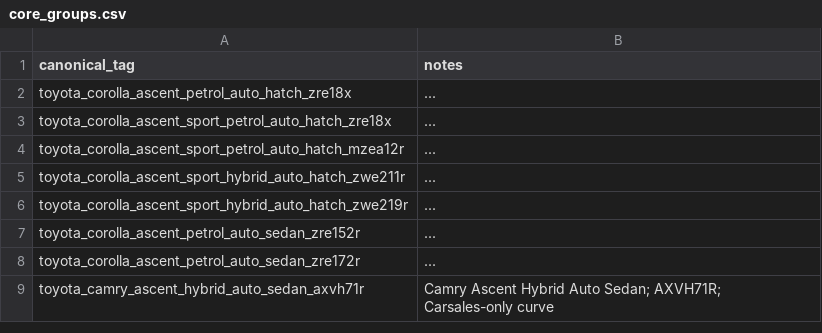
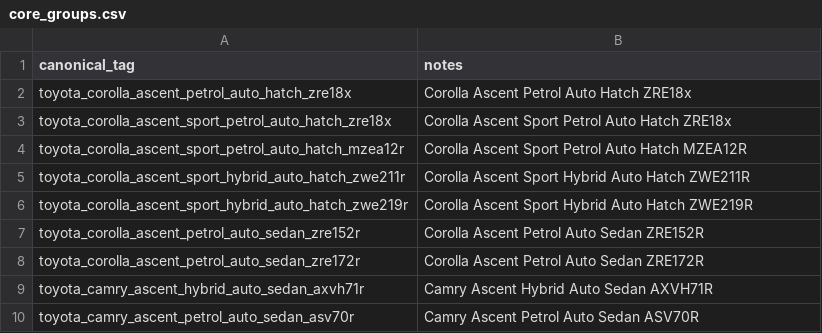
Before and after one commit to fallen-pc/autosniper, a CSV file: config/core_groups.csv, drawn as a sheet.

```diff
--- a/config/core_groups.csv
+++ b/config/core_groups.csv
@@ -1,9 +1,10 @@
 canonical_tag,notes
-toyota_corolla_ascent_petrol_auto_hatch_zre18x,...
-toyota_corolla_ascent_sport_petrol_auto_hatch_zre18x,...
-toyota_corolla_ascent_sport_petrol_auto_hatch_mzea12r,...
-toyota_corolla_ascent_sport_hybrid_auto_hatch_zwe211r,...
-toyota_corolla_ascent_sport_hybrid_auto_hatch_zwe219r,...
-toyota_corolla_ascent_petrol_auto_sedan_zre152r,...
-toyota_corolla_ascent_petrol_auto_sedan_zre172r,...
-toyota_camry_ascent_hybrid_auto_sedan_axvh71r,Camry Ascent Hybrid Auto Sedan; AXVH71R; Carsales-only curve
+toyota_corolla_ascent_petrol_auto_hatch_zre18x,Corolla Ascent Petrol Auto Hatch ZRE18x
+toyota_corolla_ascent_sport_petrol_auto_hatch_zre18x,Corolla Ascent Sport Petrol Auto Hatch ZRE18x
+toyota_corolla_ascent_sport_petrol_auto_hatch_mzea12r,Corolla Ascent Sport Petrol Auto Hatch MZEA12R
+toyota_corolla_ascent_sport_hybrid_auto_hatch_zwe211r,Corolla Ascent Sport Hybrid Auto Hatch ZWE211R
+toyota_corolla_ascent_sport_hybrid_auto_hatch_zwe219r,Corolla Ascent Sport Hybrid Auto Hatch ZWE219R
+toyota_corolla_ascent_petrol_auto_sedan_zre152r,Corolla Ascent Petrol Auto Sedan ZRE152R
+toyota_corolla_ascent_petrol_auto_sedan_zre172r,Corolla Ascent Petrol Auto Sedan ZRE172R
+toyota_camry_ascent_hybrid_auto_sedan_axvh71r,Camry Ascent Hybrid Auto Sedan AXVH71R
+toyota_camry_ascent_petrol_auto_sedan_asv70r,Camry Ascent Petrol Auto Sedan ASV70R
```
Also changed, not shown: CSV_data/scrapers/all_vehicle_links.csv, autotrader_isolated/output/latest_snapshot.csv, 46 other files.
